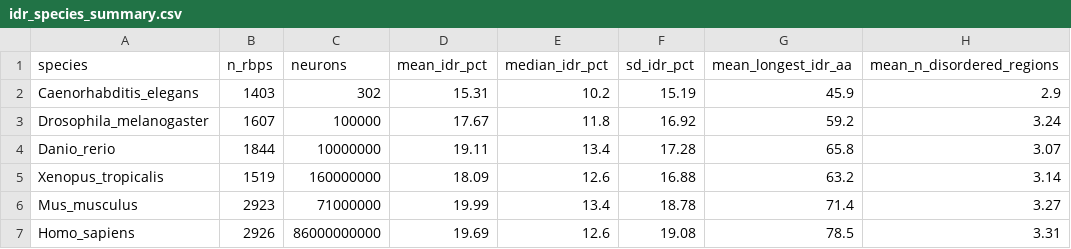
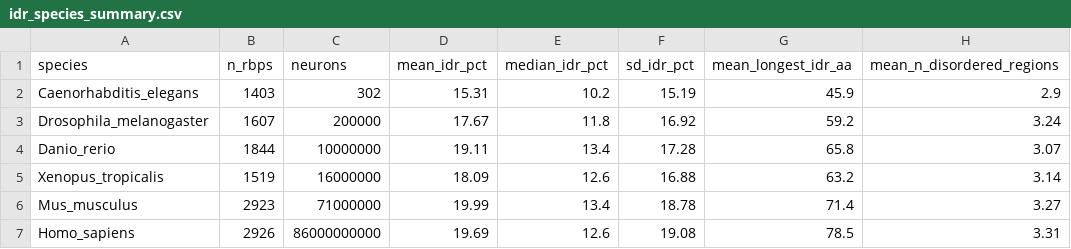
Before and after one commit to Kyotay-12/rbp-evolution-analysis, a CSV file: results/idr_species_summary.csv, drawn as a sheet; only a part is shown; the diff names each change by its address in the sheet, - before the commit and + after, or states it on an @@ line.

Commit message:
Fix idr_species_summary neurons (fly 100K->200K, frog 160M->16M); add llphyscore corrected & summary_statistics_main6_pfam to results/; remove old MainTable1

```diff
--- a/results/idr_species_summary.csv
+++ b/results/idr_species_summary.csv
-C3 (neurons): 100000
+C3 (neurons): 200000
-C5 (neurons): 160000000
+C5 (neurons): 16000000
```
Also changed, not shown: 3 other files.
